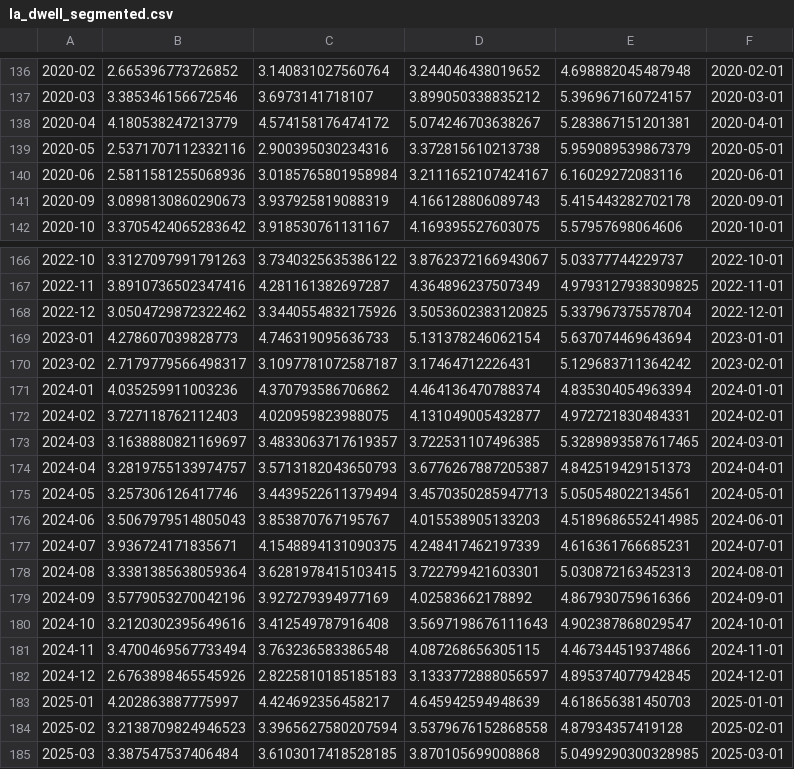
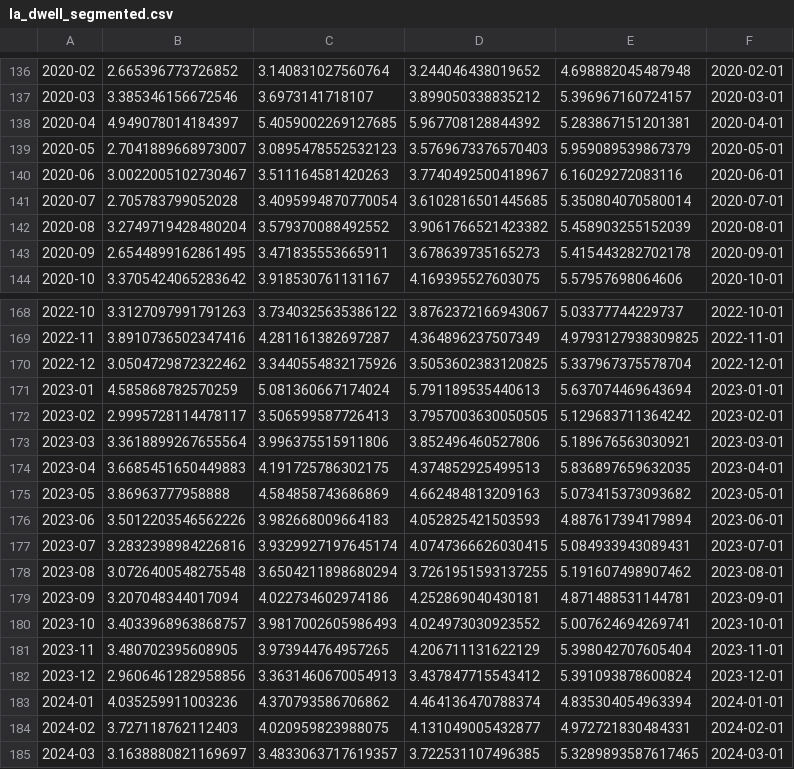
Before and after one commit to ProgrmerJack/global_supply_chain_inflation_analysis, a CSV file: outputs/la_dwell_segmented.csv, drawn as a sheet; only a part is shown, gaps mark what is left out; the shorter side is filled out with more unchanged rows; addresses are those after the commit; the diff names each change by its address in the sheet, - before the commit and + after, or states it on an @@ line.

```diff
--- a/outputs/la_dwell_segmented.csv
+++ b/outputs/la_dwell_segmented.csv
-B138: 4.180538247213779
+B138: 4.949078014184397
-C138: 4.574158176474172
+C138: 5.4059002269127685
-D138: 5.074246703638267
+D138: 5.967708128844392
-B139: 2.5371707112332116
+B139: 2.7041889668973007
-C139: 2.900395030234316
+C139: 3.0895478552532123
-D139: 3.372815610213738
+D139: 3.5769673376570403
-B140: 2.5811581255068936
+B140: 3.0022005102730467
-C140: 3.0185765801958984
+C140: 3.511164581420263
-D140: 3.2111652107424167
+D140: 3.7740492500418967
+row 141: 2020-07 | 2.705783799052028 | 3.4095994870770054 | 3.6102816501445685 | 5.350804070580014 | 2020-07-01
+row 142: 2020-08 | 3.2749719428480204 | 3.579370088492552 | 3.9061766521423382 | 5.458903255152039 | 2020-08-01
-B143: 3.0898130860290673
+B143: 2.6544899162861495
-C143: 3.937925819088319
+C143: 3.471835553665911
-D143: 4.166128806089743
+D143: 3.678639735165273
-B171: 4.278607039828773
+B171: 4.585868782570259
-C171: 4.746319095636733
+C171: 5.081360667174024
-D171: 5.131378246062154
+D171: 5.791189535440613
-B172: 2.7179779566498317
+B172: 2.9995728114478117
-C172: 3.1097781072587187
+C172: 3.506599587726413
-D172: 3.17464712226431
+D172: 3.7957003630050505
+row 173: 2023-03 | 3.3618899267655564 | 3.996375515911806 | 3.852496460527806 | 5.189676563030921 | 2023-03-01
+row 174: 2023-04 | 3.6685451650449883 | 4.191725786302175 | 4.374852925499513 | 5.836897659632035 | 2023-04-01
+row 175: 2023-05 | 3.86963777958888 | 4.584858743686869 | 4.662484813209163 | 5.073415373093682 | 2023-05-01
+row 176: 2023-06 | 3.5012203546562226 | 3.982668009664183 | 4.052825421503593 | 4.887617394179894 | 2023-06-01
+row 177: 2023-07 | 3.2832398984226816 | 3.9329927197645174 | 4.0747366626030415 | 5.084933943089431 | 2023-07-01
+row 178: 2023-08 | 3.0726400548275548 | 3.6504211898680294 | 3.7261951593137255 | 5.191607498907462 | 2023-08-01
+row 179: 2023-09 | 3.207048344017094 | 4.022734602974186 | 4.252869040430181 | 4.871488531144781 | 2023-09-01
+row 180: 2023-10 | 3.4033968963868757 | 3.9817002605986493 | 4.024973030923552 | 5.007624694269741 | 2023-10-01
+row 181: 2023-11 | 3.480702395608905 | 3.973944764957265 | 4.206711131622129 | 5.398042707605404 | 2023-11-01
+row 182: 2023-12 | 2.9606461282958856 | 3.3631460670054913 | 3.437847715543412 | 5.391093878600824 | 2023-12-01
```
Also changed, not shown: data/processed/analysis_dataset_dwell.csv, outputs/emissions_carb_calibrated_LALB_anchor.csv, 11 other files.
